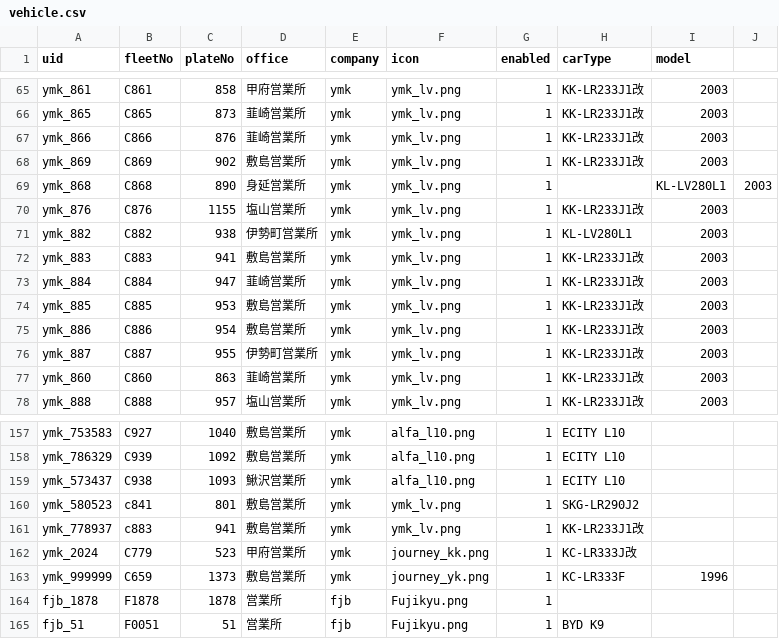
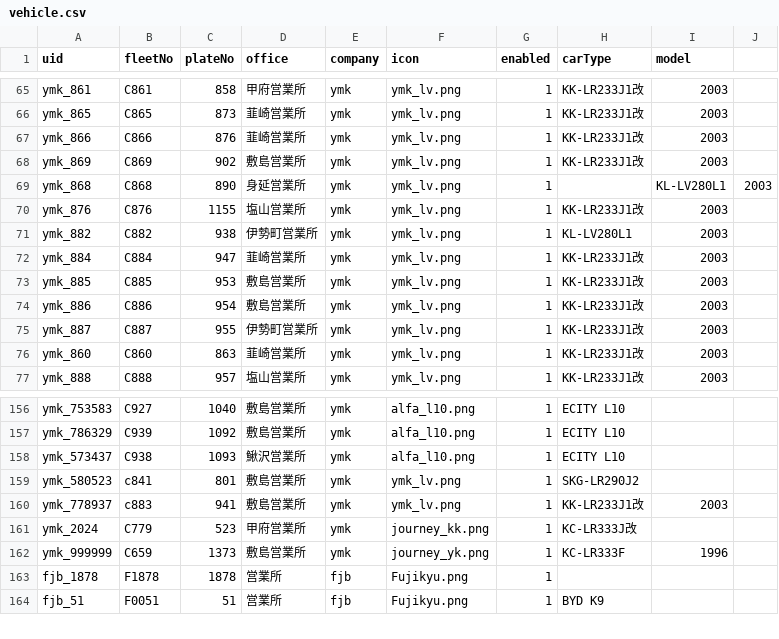
Before and after one commit to ryu1y/rislab, a CSV file: data/vehicle.csv, drawn as a sheet; only a part is shown, gaps mark what is left out.

Commit message:
vehicle.csv

```diff
--- a/data/vehicle.csv
+++ b/data/vehicle.csv
@@ -71,3 +71,2 @@ ymk_876,C876,1155,塩山営業所,ymk,ymk_lv.png,1,KK-LR233J1改,2003
 ymk_882,C882,938,伊勢町営業所,ymk,ymk_lv.png,1,KL-LV280L1,2003
-ymk_883,C883,941,敷島営業所,ymk,ymk_lv.png,1,KK-LR233J1改,2003
 ymk_884,C884,947,韮崎営業所,ymk,ymk_lv.png,1,KK-LR233J1改,2003
@@ -160,3 +159,3 @@ ymk_573437,C938,1093,鰍沢営業所,ymk,alfa_l10.png,1,ECITY L10,
 ymk_580523,c841,801,敷島営業所,ymk,ymk_lv.png,1,SKG-LR290J2,
-ymk_778937,c883,941,敷島営業所,ymk,ymk_lv.png,1,KK-LR233J1改,
+ymk_778937,c883,941,敷島営業所,ymk,ymk_lv.png,1,KK-LR233J1改,2003
 ymk_2024,C779,523,甲府営業所,ymk,journey_kk.png,1,KC-LR333J改,
```
